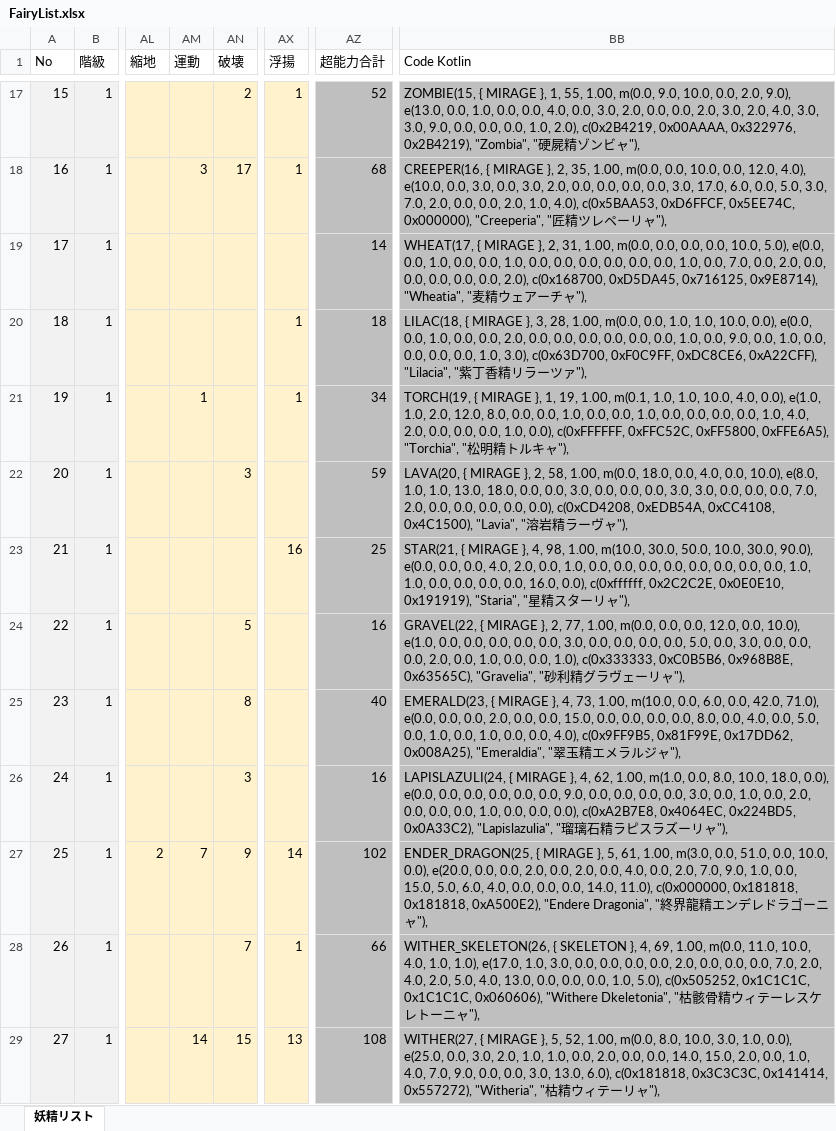
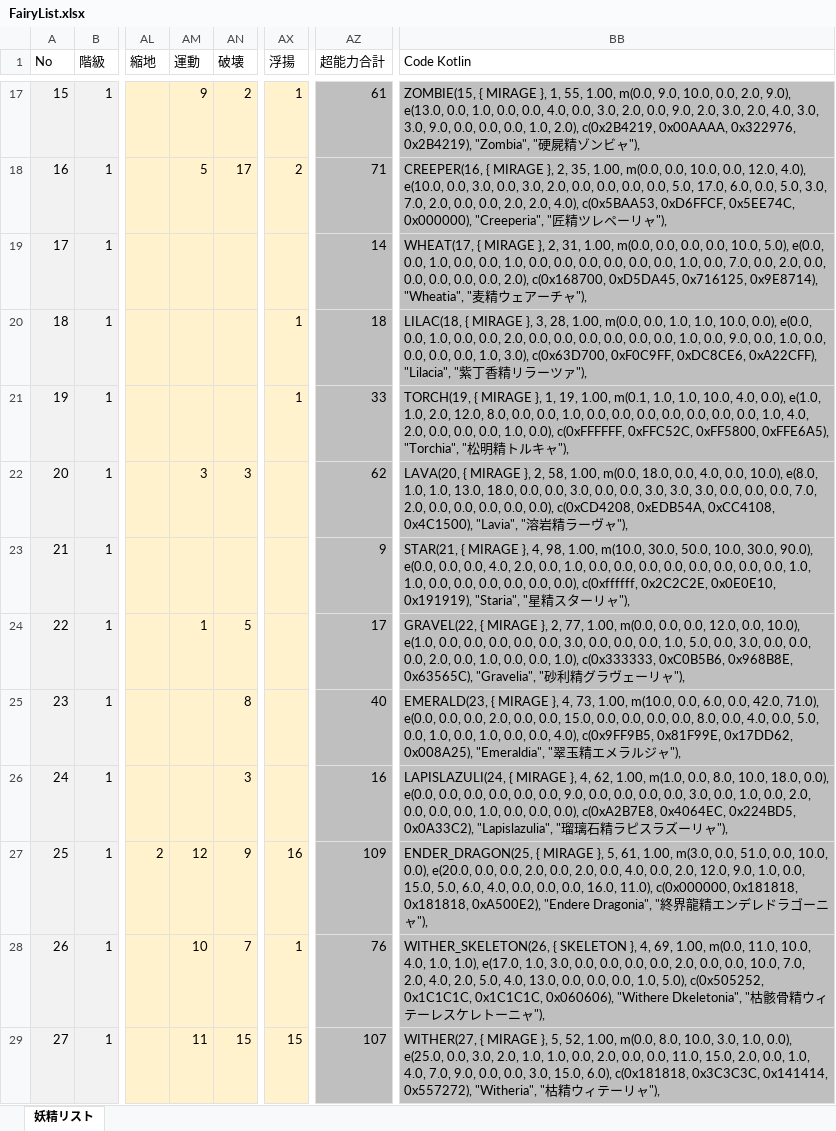
Before and after one commit to MirageFairy/MirageFairy2019, an Excel workbook: src/main/others/FairyList.xlsx, sheet 妖精リスト, drawn as a sheet; only a part is shown, gaps mark what is left out; values as stored, in another font and other column widths than the file's, no borders; table styles not drawn; the diff covers the shown part only; the diff names each change by its address in the sheet, - before the commit and + after, or states it on an @@ line.

```diff
--- a/src/main/others/FairyList.xlsx (sheet 妖精リスト)
+++ b/src/main/others/FairyList.xlsx (sheet 妖精リスト)
-AM17 (運動): (empty)
+AM17 (運動): 9
-AZ17 (超能力合計): 52
+AZ17 (超能力合計): 61
-BB17 (Code Kotlin): …2.0, 0.0, 0.0, 2.0, 3.0,…
+BB17 (Code Kotlin): …2.0, 0.0, 9.0, 2.0, 3.0,…
-AM18 (運動): 3
+AM18 (運動): 5
-AX18 (浮揚): 1
+AX18 (浮揚): 2
-AZ18 (超能力合計): 68
+AZ18 (超能力合計): 71
-BB18 (Code Kotlin): …0.0, 0.0, 3.0, 17.0, 6.0, 0.0, 5.0, 3.0, 7.0, 2.0, 0.0, 0.0, 2.0, 1.0, 4.0), c(0x5BAA53,…
+BB18 (Code Kotlin): …0.0, 0.0, 5.0, 17.0, 6.0, 0.0, 5.0, 3.0, 7.0, 2.0, 0.0, 0.0, 2.0, 2.0, 4.0), c(0x5BAA53,…
-AM21 (運動): 1
+AM21 (運動): (empty)
-AZ21 (超能力合計): 34
+AZ21 (超能力合計): 33
-BB21 (Code Kotlin): …0.0, 0.0, 1.0, 0.0, 0.0,…
+BB21 (Code Kotlin): …0.0, 0.0, 0.0, 0.0, 0.0,…
-AM22 (運動): (empty)
+AM22 (運動): 3
-AZ22 (超能力合計): 59
+AZ22 (超能力合計): 62
-BB22 (Code Kotlin): …0.0, 0.0, 0.0, 3.0, 3.0,…
+BB22 (Code Kotlin): …0.0, 0.0, 3.0, 3.0, 3.0,…
-AX23 (浮揚): 16
+AX23 (浮揚): (empty)
-AZ23 (超能力合計): 25
+AZ23 (超能力合計): 9
-BB23 (Code Kotlin): …0.0, 0.0, 16.0, 0.0), c(0xffffff,…
+BB23 (Code Kotlin): …0.0, 0.0, 0.0, 0.0), c(0xffffff,…
-AM24 (運動): (empty)
+AM24 (運動): 1
-AZ24 (超能力合計): 16
+AZ24 (超能力合計): 17
-BB24 (Code Kotlin): …0.0, 0.0, 0.0, 5.0, 0.0,…
+BB24 (Code Kotlin): …0.0, 0.0, 1.0, 5.0, 0.0,…
-AM27 (運動): 7
+AM27 (運動): 12
-AX27 (浮揚): 14
+AX27 (浮揚): 16
-AZ27 (超能力合計): 102
+AZ27 (超能力合計): 109
-BB27 (Code Kotlin): …0.0, 2.0, 7.0, 9.0, 1.0, 0.0, 15.0, 5.0, 6.0, 4.0, 0.0, 0.0, 0.0, 14.0, 11.0), c(0x000000,…
+BB27 (Code Kotlin): …0.0, 2.0, 12.0, 9.0, 1.0, 0.0, 15.0, 5.0, 6.0, 4.0, 0.0, 0.0, 0.0, 16.0, 11.0), c(0x000000,…
-AM28 (運動): (empty)
+AM28 (運動): 10
-AZ28 (超能力合計): 66
+AZ28 (超能力合計): 76
-BB28 (Code Kotlin): …0.0, 0.0, 0.0, 7.0, 2.0,…
+BB28 (Code Kotlin): …0.0, 0.0, 10.0, 7.0, 2.0,…
-AM29 (運動): 14
+AM29 (運動): 11
-AX29 (浮揚): 13
+AX29 (浮揚): 15
-AZ29 (超能力合計): 108
+AZ29 (超能力合計): 107
-BB29 (Code Kotlin): …0.0, 0.0, 14.0, 15.0, 2.0, 0.0, 1.0, 4.0, 7.0, 9.0, 0.0, 0.0, 3.0, 13.0, 6.0), c(0x181818,…
+BB29 (Code Kotlin): …0.0, 0.0, 11.0, 15.0, 2.0, 0.0, 1.0, 4.0, 7.0, 9.0, 0.0, 0.0, 3.0, 15.0, 6.0), c(0x181818,…
```
Also changed, not shown: 1 moved row and 223 edited cells elsewhere in this sheet, formulas that keep their value, 1 other file.
